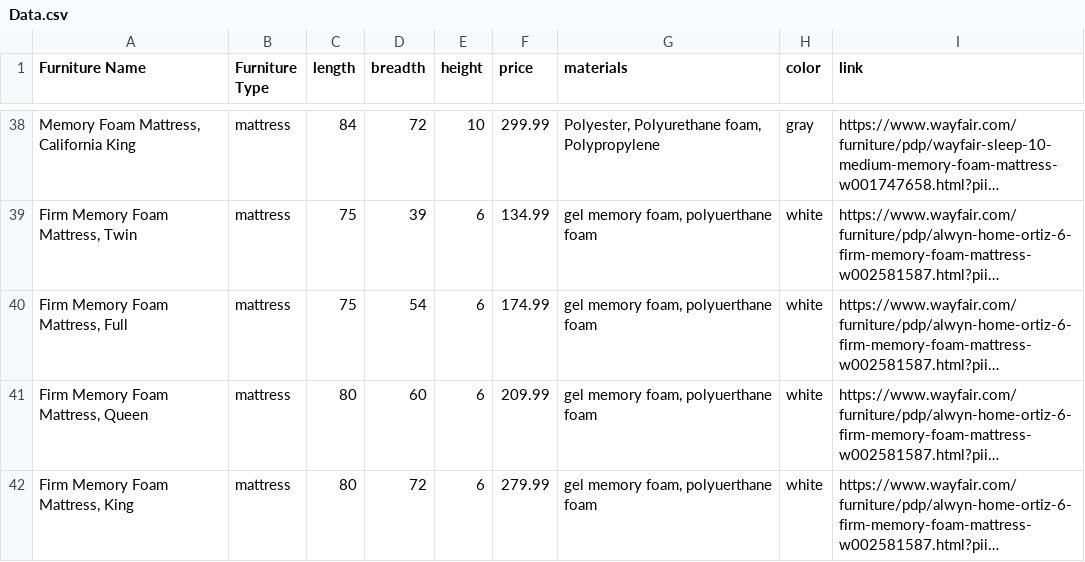
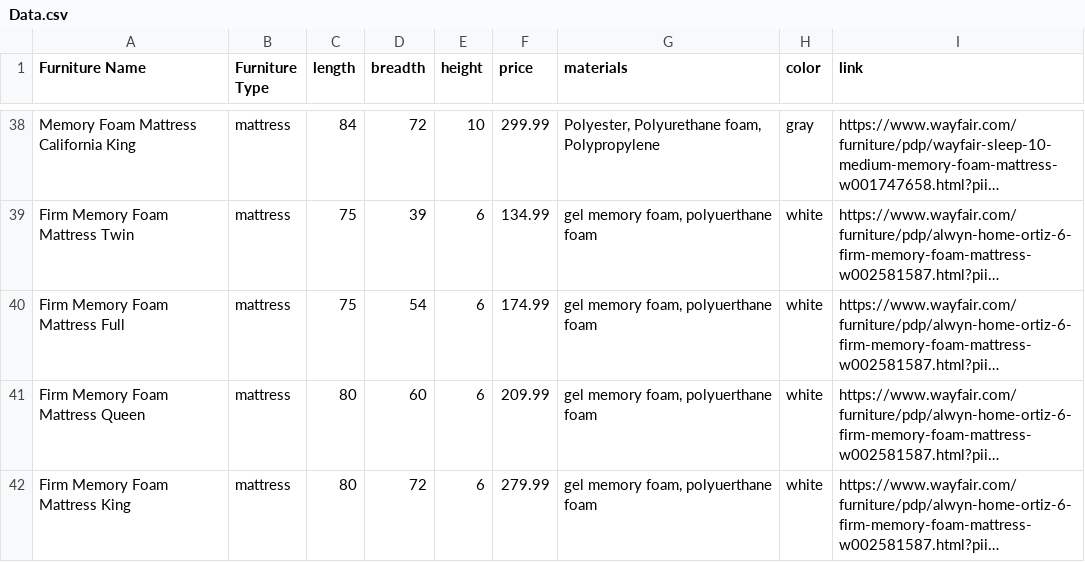
Before and after one commit to SanRIZZ/InteriorDesigning, a CSV file: InteriorDesigning/Data/Data.csv, drawn as a sheet; only a part is shown, gaps mark what is left out; long unchanged cells end in …; the diff covers the shown part only; the diff names each change by its address in the sheet, - before the commit and + after, or states it on an @@ line.

```diff
--- a/InteriorDesigning/Data/Data.csv
+++ b/InteriorDesigning/Data/Data.csv
-A38 (Furniture Name): Memory Foam Mattress, California King
+A38 (Furniture Name): Memory Foam Mattress California King
-A39 (Furniture Name): Firm Memory Foam Mattress, Twin
+A39 (Furniture Name): Firm Memory Foam Mattress Twin
-A40 (Furniture Name): Firm Memory Foam Mattress, Full
+A40 (Furniture Name): Firm Memory Foam Mattress Full
-A41 (Furniture Name): Firm Memory Foam Mattress, Queen
+A41 (Furniture Name): Firm Memory Foam Mattress Queen
-A42 (Furniture Name): Firm Memory Foam Mattress, King
+A42 (Furniture Name): Firm Memory Foam Mattress King
```
Also changed, not shown: 27 edited cells elsewhere in this file, 4 other files.
